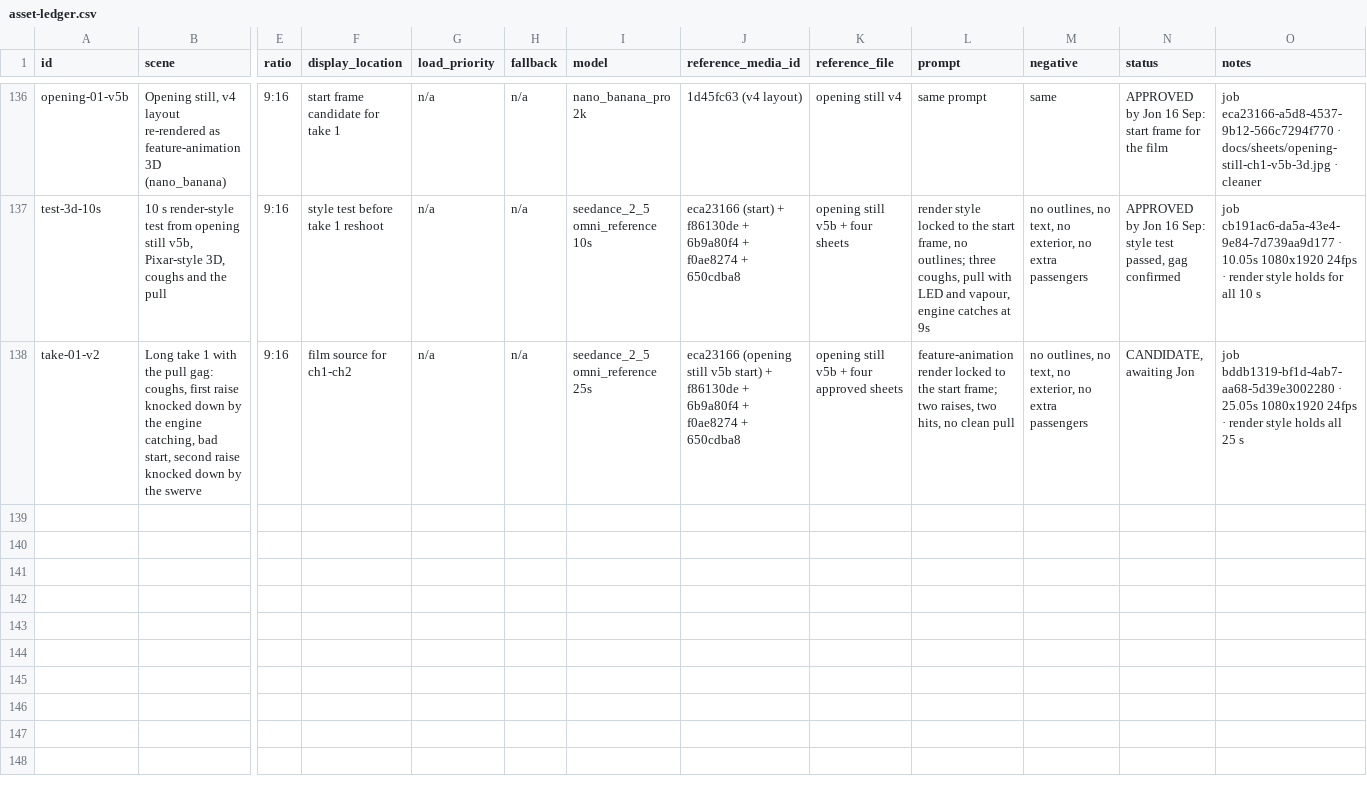
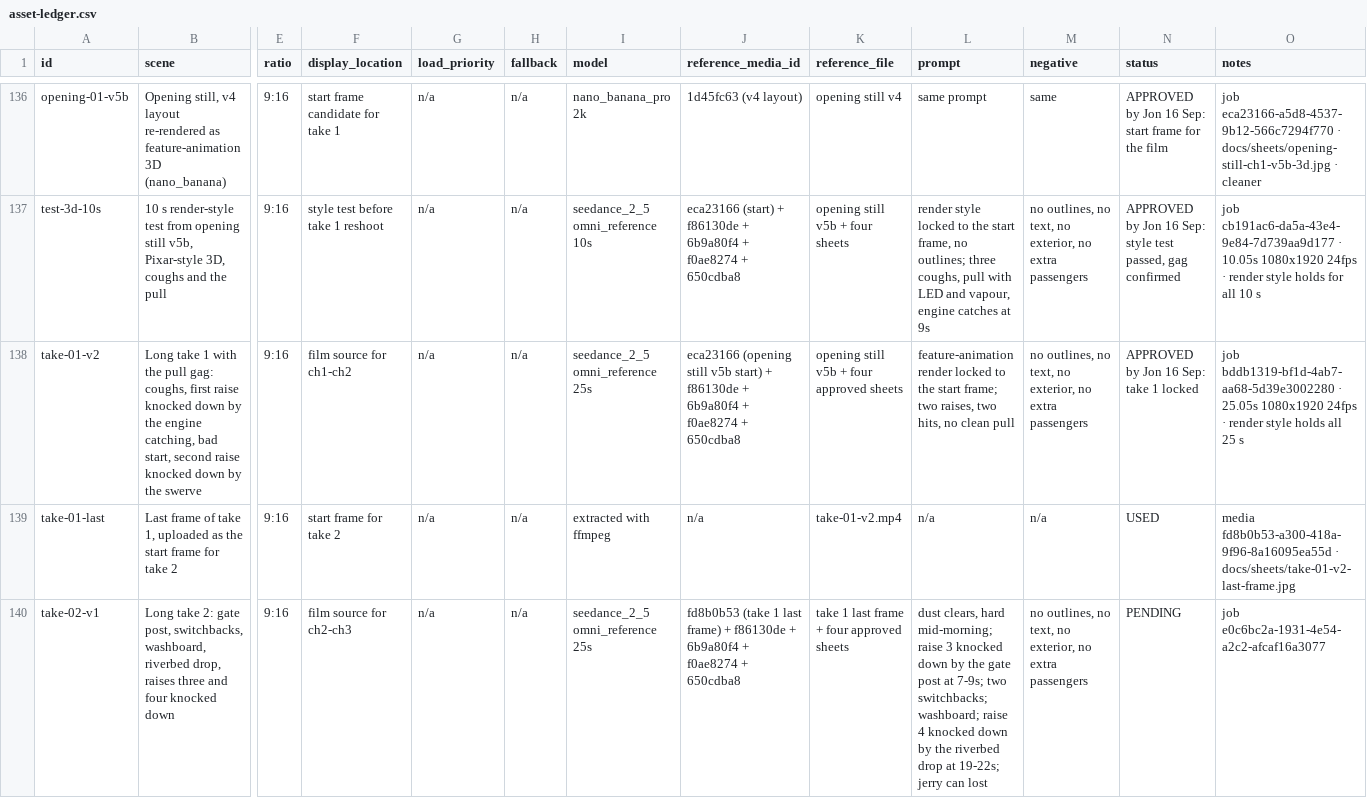
Before and after one commit to SynergyZAW/safari-smoke-drive, a CSV file: docs/asset-ledger.csv, drawn as a sheet; only a part is shown, gaps mark what is left out; rows hold the shown columns only; the diff names each change by its address in the sheet, - before the commit and + after, or states it on an @@ line.

```diff
--- a/docs/asset-ledger.csv
+++ b/docs/asset-ledger.csv
-N138 (status): CANDIDATE, awaiting Jon
+N138 (status): APPROVED by Jon 16 Sep: take 1 locked
+row 139: take-01-last | Last frame of take 1, uploaded as the start frame for take 2 | 9:16 | start frame for take 2 | n/a | n/a | extracted with ffmpeg | n/a | take-01-v2.mp4 | n/a | n/a | USED | media fd8b0b53-a300-418a-9f96-8a16095ea55d · docs/sheets/take-01-v2-last-frame.jpg
+row 140: take-02-v1 | Long take 2: gate post, switchbacks, washboard, riverbed drop, raises three and four knocked down | 9:16 | film source for ch2-ch3 | n/a | n/a | seedance_2_5 omni_reference 25s | fd8b0b53 (take 1 last frame) + f86130de + 6b9a80f4 + f0ae8274 + 650cdba8 | take 1 last frame + four approved sheets | dust clears, hard mid-morning; raise 3 knocked down by the gate post at 7-9s; two switchbacks; washboard; raise 4 knocked down by the riverbed drop at 19-22s; jerry can lost | no outlines, no text, no exterior, no extra passengers | PENDING | job e0c6bc2a-1931-4e54-a2c2-afcaf16a3077
```
Also changed, not shown: 1 other file.
